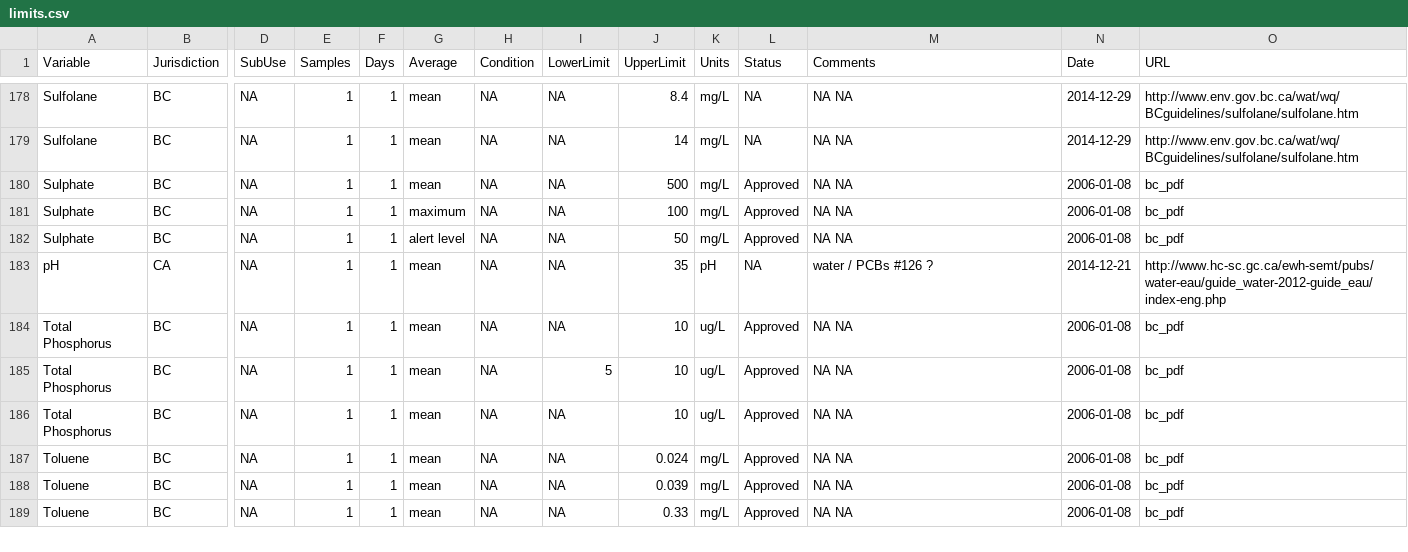
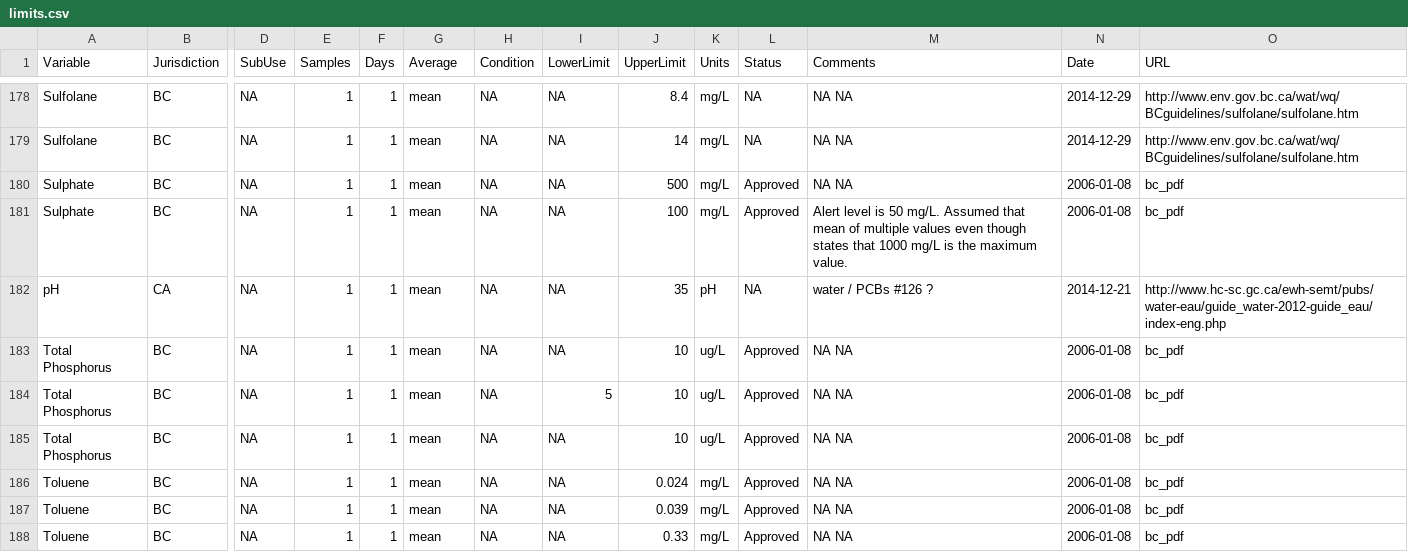
Before and after one commit to bcgov/wqbc, a CSV file: data-raw/limits.csv, drawn as a sheet; only a part is shown, gaps mark what is left out; rows hold the shown columns only; the diff names each change by its address in the sheet, - before the commit and + after, or states it on an @@ line.

Commit message:
removed Sulphate alert level and moved to comments of maximum level

```diff
--- a/data-raw/limits.csv
+++ b/data-raw/limits.csv
-G181 (Average): maximum
+G181 (Average): mean
-M181 (Comments): NA NA
+M181 (Comments): Alert level is 50 mg/L. Assumed that mean of multiple values even though states that 1000 mg/L is the maximum value.
-row 182: Sulphate | BC | NA | 1 | 1 | alert level | NA | NA | 50 | mg/L | Approved | NA NA | 2006-01-08 | bc_pdf
```
